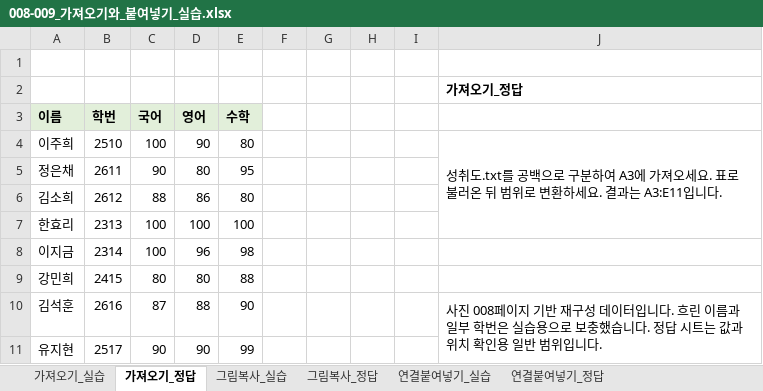
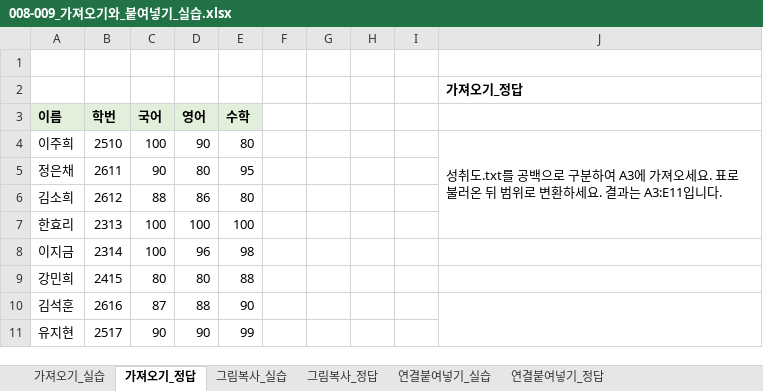
Before and after one commit to najongjine/CompUse2nd, an Excel workbook: 교재/엑셀교재v2/008-009_가져오기와_붙여넣기_실습.xlsx, sheet 가져오기_정답, drawn as a sheet; values as stored, in another font and other column widths than the file's, no borders; the diff names each change by its address in the sheet, - before the commit and + after, or states it on an @@ line.

```diff
--- a/교재/엑셀교재v2/008-009_가져오기와_붙여넣기_실습.xlsx (sheet 가져오기_정답)
+++ b/교재/엑셀교재v2/008-009_가져오기와_붙여넣기_실습.xlsx (sheet 가져오기_정답)
-J10: 사진 008페이지 기반 재구성 데이터입니다. 흐린 이름과 일부 학번은 실습용으로 보충했습니다. 정답 시트는 값과 위치 확인용 일반 범위입니다.
+J10: (empty)
```
Also changed, not shown: sheet 가져오기_실습, sheet 그림복사_정답, sheet 그림복사_실습, sheet 연결붙여넣기_실습, sheet 연결붙여넣기_정답, 교재/엑셀교재v2/010-011_텍스트와_날짜시간함수_실습.xlsx, 5 other files.
